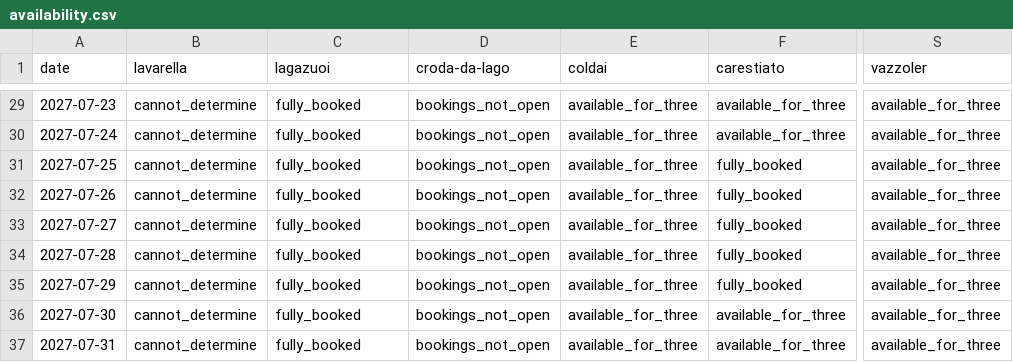
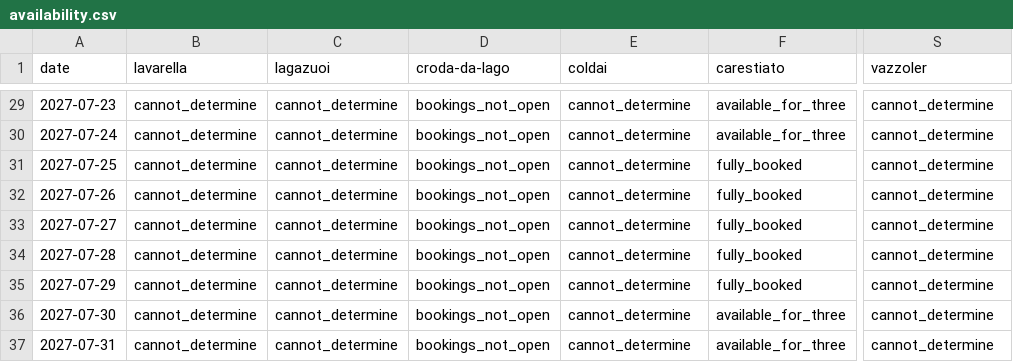
Before and after one commit to hisume/av1, a CSV file: reports/latest/availability.csv, drawn as a sheet; only a part is shown, gaps mark what is left out; the diff covers the shown part only; the diff names each change by its address in the sheet, - before the commit and + after, or states it on an @@ line.

```diff
--- a/reports/latest/availability.csv
+++ b/reports/latest/availability.csv
-C29:C37 (lagazuoi): fully_booked
+C29:C37 (lagazuoi): cannot_determine
-E29:E37 (coldai): available_for_three
+E29:E37 (coldai): cannot_determine
-S29:S37 (vazzoler): available_for_three
+S29:S37 (vazzoler): cannot_determine
```
Also changed, not shown: 75 edited cells elsewhere in this file, 3 other files.
